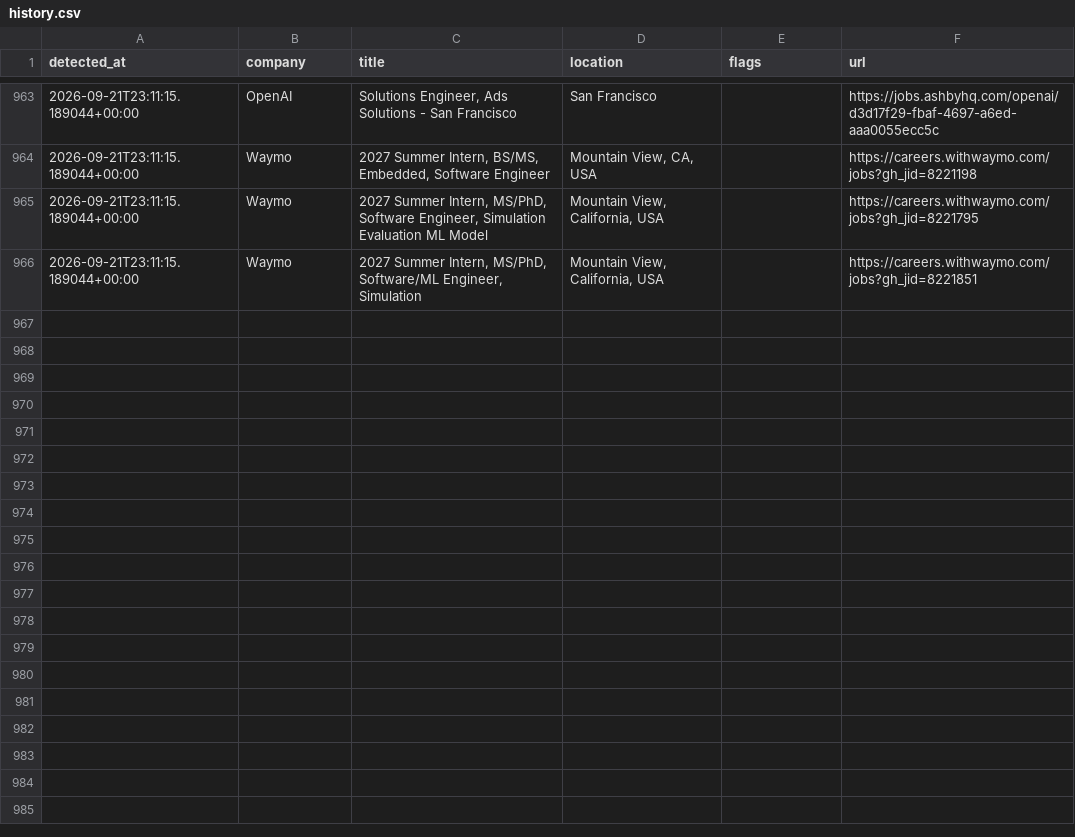
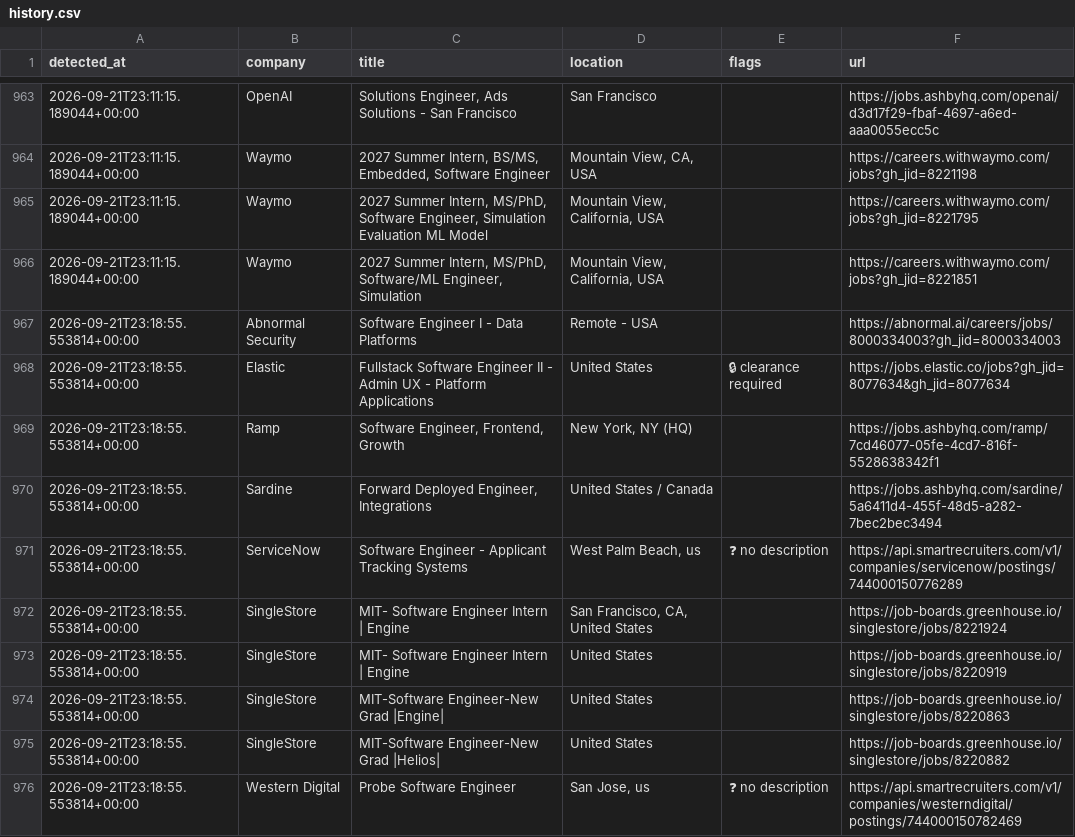
Before and after one commit to aryanyeole/job-watcher, a CSV file: history.csv, drawn as a sheet; only a part is shown, gaps mark what is left out.

```diff
--- a/history.csv
+++ b/history.csv
@@ -966 +966,11 @@ detected_at,company,title,location,flags,url
 2026-09-21T23:11:15.189044+00:00,Waymo,"2027 Summer Intern, MS/PhD, Software/ML Engineer, Simulation","Mountain View, California, USA",,https://careers.withwaymo.com/jobs?gh_jid=8221851
+2026-09-21T23:18:55.553814+00:00,Abnormal Security,Software Engineer I - Data Platforms,Remote - USA,,https://abnormal.ai/careers/jobs/8000334003?gh_jid=8000334003
+2026-09-21T23:18:55.553814+00:00,Elastic,Fullstack Software Engineer II - Admin UX - Platform Applications,United States,🔒 clearance required,https://jobs.elastic.co/jobs?gh_jid=8077634&gh_jid=8077634
+2026-09-21T23:18:55.553814+00:00,Ramp,"Software Engineer, Frontend, Growth","New York, NY (HQ)",,https://jobs.ashbyhq.com/ramp/7cd46077-05fe-4cd7-816f-5528638342f1
+2026-09-21T23:18:55.553814+00:00,Sardine,"Forward Deployed Engineer, Integrations ",United States / Canada,,https://jobs.ashbyhq.com/sardine/5a6411d4-455f-48d5-a282-7bec2bec3494
+2026-09-21T23:18:55.553814+00:00,ServiceNow,Software Engineer - Applicant Tracking Systems,"West Palm Beach, us",❓ no description,https://api.smartrecruiters.com/v1/companies/servicenow/postings/744000150776289
+2026-09-21T23:18:55.553814+00:00,SingleStore,MIT- Software Engineer Intern | Engine,"San Francisco, CA, United States ",,https://job-boards.greenhouse.io/singlestore/jobs/8221924
+2026-09-21T23:18:55.553814+00:00,SingleStore,MIT- Software Engineer Intern | Engine,United States,,https://job-boards.greenhouse.io/singlestore/jobs/8220919
+2026-09-21T23:18:55.553814+00:00,SingleStore,MIT-Software Engineer-New Grad |Engine|,United States,,https://job-boards.greenhouse.io/singlestore/jobs/8220863
+2026-09-21T23:18:55.553814+00:00,SingleStore,MIT-Software Engineer-New Grad |Helios|,United States,,https://job-boards.greenhouse.io/singlestore/jobs/8220882
+2026-09-21T23:18:55.553814+00:00,Western Digital,Probe Software Engineer,"San Jose, us",❓ no description,https://api.smartrecruiters.com/v1/companies/westerndigital/postings/744000150782469
```
Also changed, not shown: 2 other files.
